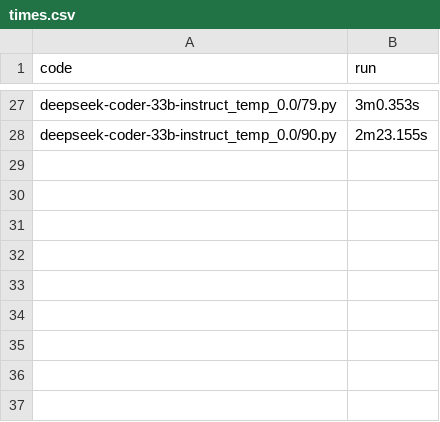
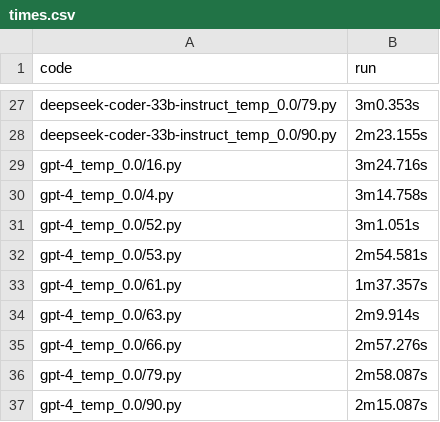
Before and after one commit to Raiduy/evoeval-solution-generator, a CSV file: code/times.csv, drawn as a sheet; only a part is shown, gaps mark what is left out.

Commit message:
gpt-4_temp_0.0 1000 runs done

```diff
--- a/code/times.csv
+++ b/code/times.csv
@@ -28 +28,10 @@ deepseek-coder-33b-instruct_temp_0.0/79.py, 3m0.353s
 deepseek-coder-33b-instruct_temp_0.0/90.py, 2m23.155s
+gpt-4_temp_0.0/16.py, 3m24.716s
+gpt-4_temp_0.0/4.py, 3m14.758s
+gpt-4_temp_0.0/52.py, 3m1.051s
+gpt-4_temp_0.0/53.py, 2m54.581s
+gpt-4_temp_0.0/61.py, 1m37.357s
+gpt-4_temp_0.0/63.py, 2m9.914s
+gpt-4_temp_0.0/66.py, 2m57.276s
+gpt-4_temp_0.0/79.py, 2m58.087s
+gpt-4_temp_0.0/90.py, 2m15.087s
```
